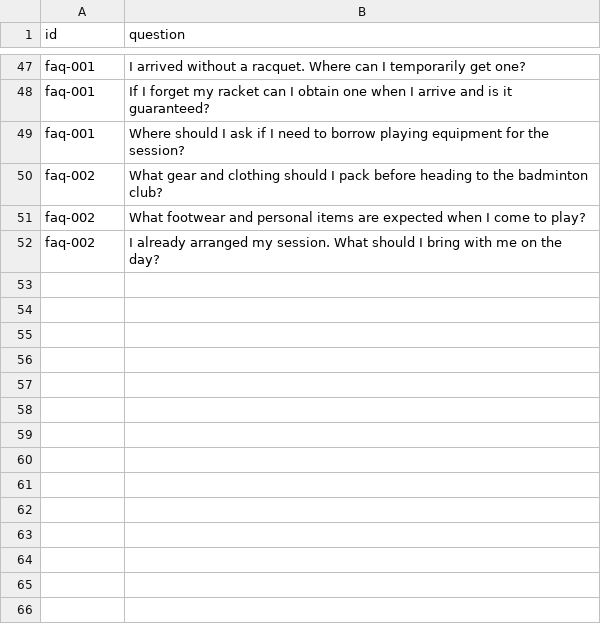
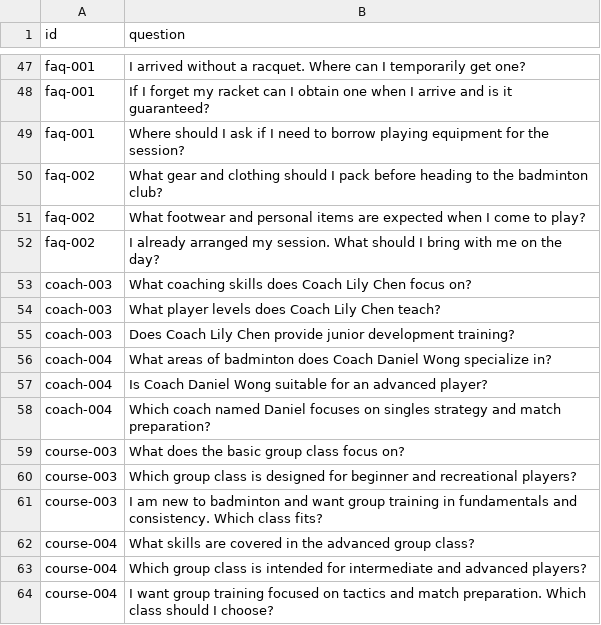
Before and after one commit to tonyweng0906/Tonyweng-AI-agent-Project, a CSV file: data/ground-truth-retrieval.csv, drawn as a sheet; only a part is shown, gaps mark what is left out.

Commit message:
Add ground truth for new coach and course documents

```diff
--- a/data/ground-truth-retrieval.csv
+++ b/data/ground-truth-retrieval.csv
@@ -52 +52,13 @@ faq-002,What footwear and personal items are expected when I come to play?
 faq-002,I already arranged my session. What should I bring with me on the day?
+coach-003,What coaching skills does Coach Lily Chen focus on?
+coach-003,What player levels does Coach Lily Chen teach?
+coach-003,Does Coach Lily Chen provide junior development training?
+coach-004,What areas of badminton does Coach Daniel Wong specialize in?
+coach-004,Is Coach Daniel Wong suitable for an advanced player?
+coach-004,Which coach named Daniel focuses on singles strategy and match preparation?
+course-003,What does the basic group class focus on?
+course-003,Which group class is designed for beginner and recreational players?
+course-003,I am new to badminton and want group training in fundamentals and consistency. Which class fits?
+course-004,What skills are covered in the advanced group class?
+course-004,Which group class is intended for intermediate and advanced players?
+course-004,I want group training focused on tactics and match preparation. Which class should I choose?
```
